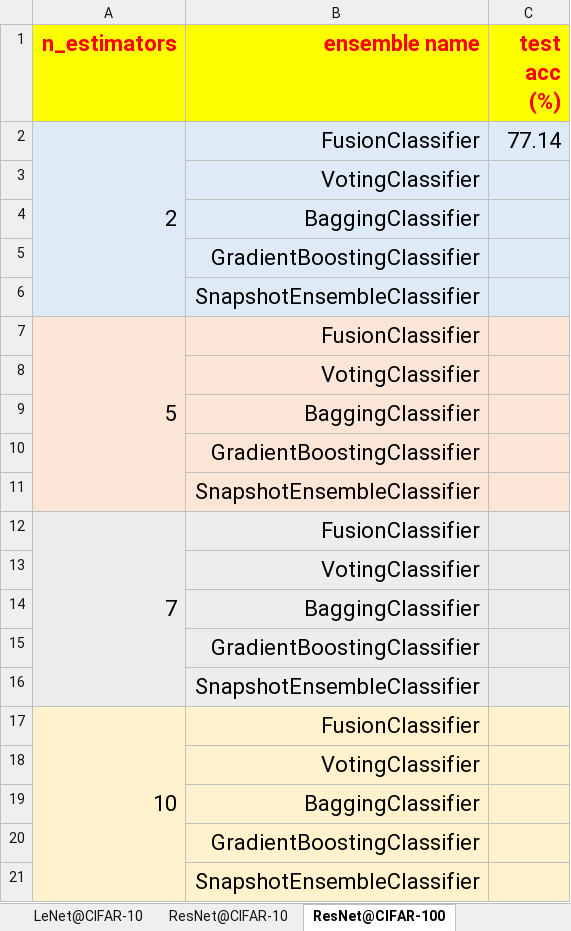
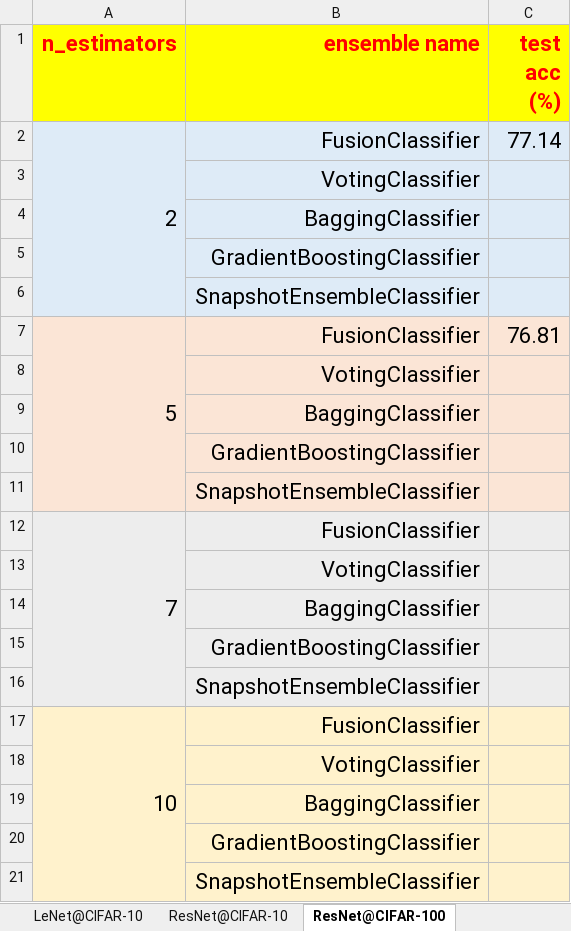
Before and after one commit to TorchEnsemble-Community/Ensemble-Pytorch, an Excel workbook: docs/experiments.xlsx, sheet ResNet@CIFAR-100, drawn as a sheet; values as stored, in another font and other column widths than the file's, no borders; the diff names each change by its address in the sheet, - before the commit and + after, or states it on an @@ line.

Commit message:
[EXP] Update experiments

```diff
--- a/docs/experiments.xlsx (sheet ResNet@CIFAR-100)
+++ b/docs/experiments.xlsx (sheet ResNet@CIFAR-100)
-C7 (test acc (%)): (empty)
+C7 (test acc (%)): 76.81
```
